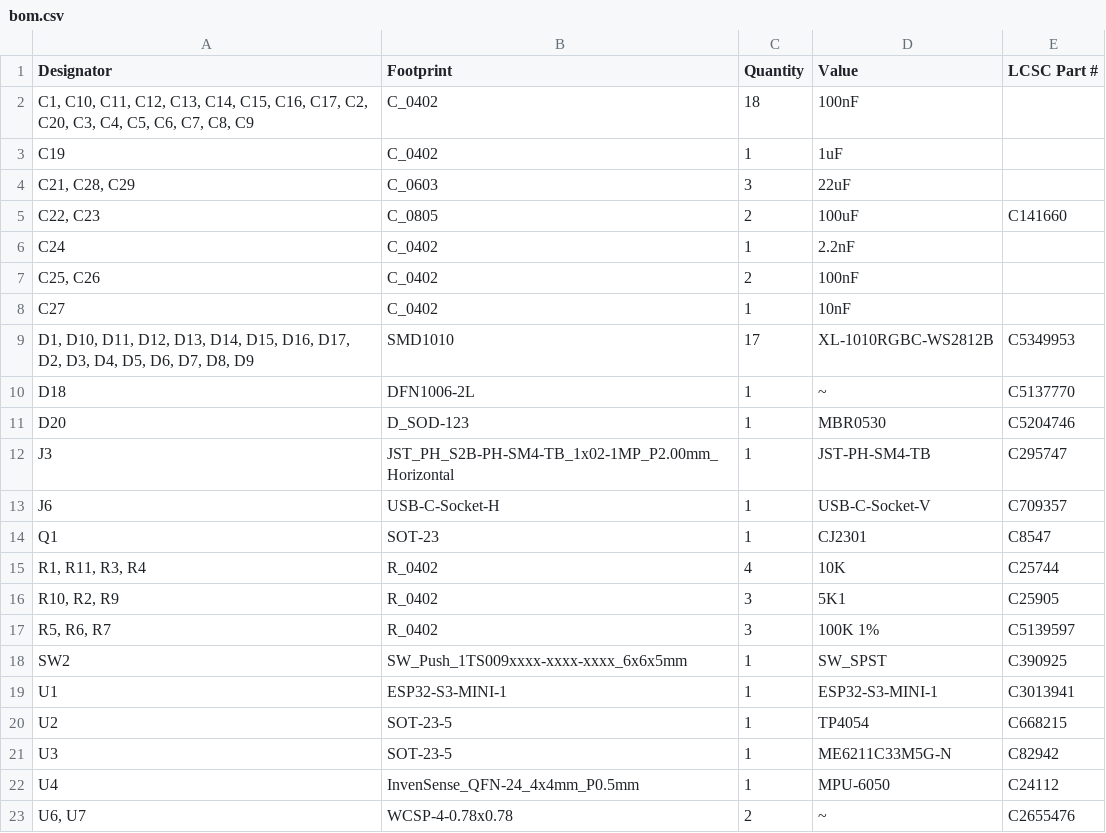
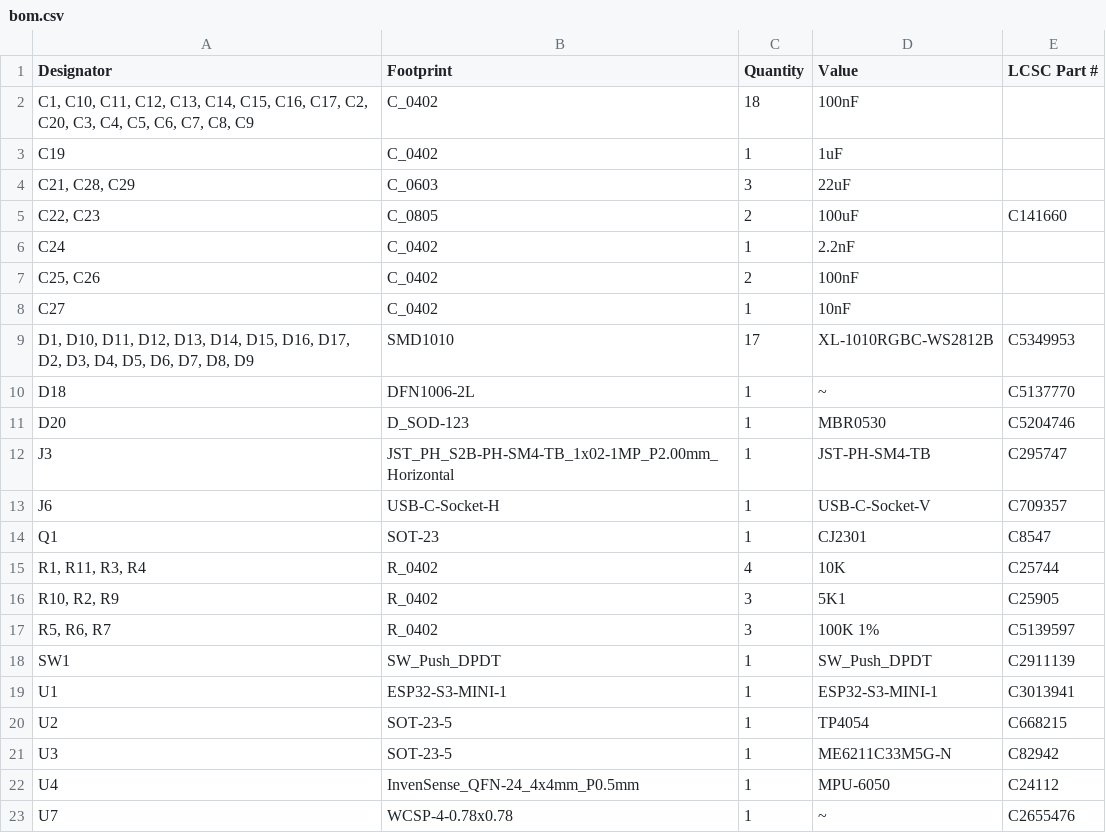
Before and after one commit to revk/ESP32-Gyro, a CSV file: PCB/Gyro/production/bom.csv, drawn as a sheet.

```diff
--- a/PCB/Gyro/production/bom.csv
+++ b/PCB/Gyro/production/bom.csv
@@ -17,3 +17,3 @@ Q1,SOT-23,1,CJ2301,C8547
 "R5, R6, R7",R_0402,3,100K 1%,C5139597
-SW2,SW_Push_1TS009xxxx-xxxx-xxxx_6x6x5mm,1,SW_SPST,C390925
+SW1,SW_Push_DPDT,1,SW_Push_DPDT,C2911139
 U1,ESP32-S3-MINI-1,1,ESP32-S3-MINI-1,C3013941
@@ -22,2 +22,2 @@ U3,SOT-23-5,1,ME6211C33M5G-N,C82942
 U4,InvenSense_QFN-24_4x4mm_P0.5mm,1,MPU-6050,C24112
-"U6, U7",WCSP-4-0.78x0.78,2,~,C2655476
+U7,WCSP-4-0.78x0.78,1,~,C2655476
```
Also changed, not shown: PCB/Gyro/production/designators.csv, PCB/Gyro/production/positions.csv, 15 other files.
